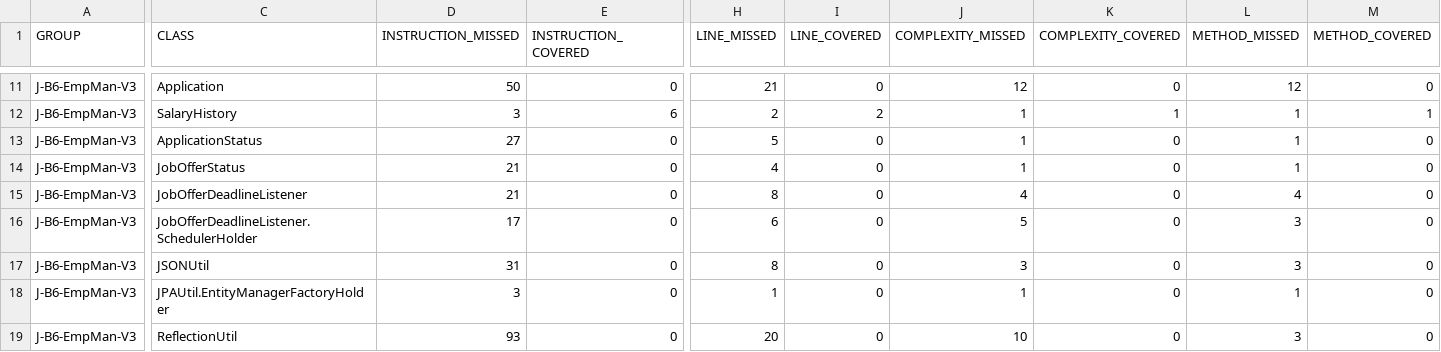
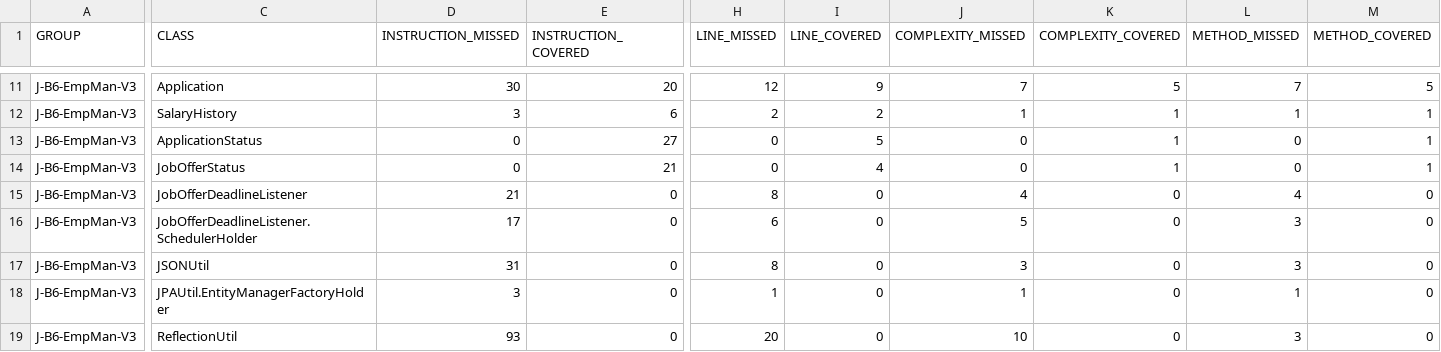
Before and after one commit to Mouche00/J-B6-EmpMan-V3, a CSV file: target/site/jacoco/jacoco.csv, drawn as a sheet; only a part is shown, gaps mark what is left out; the diff covers the shown part only; the diff names each change by its address in the sheet, - before the commit and + after, or states it on an @@ line.

```diff
--- a/target/site/jacoco/jacoco.csv
+++ b/target/site/jacoco/jacoco.csv
-D11 (INSTRUCTION_MISSED): 50
+D11 (INSTRUCTION_MISSED): 30
-E11 (INSTRUCTION_COVERED): 0
+E11 (INSTRUCTION_COVERED): 20
-H11 (LINE_MISSED): 21
+H11 (LINE_MISSED): 12
-I11 (LINE_COVERED): 0
+I11 (LINE_COVERED): 9
-J11 (COMPLEXITY_MISSED): 12
+J11 (COMPLEXITY_MISSED): 7
-K11 (COMPLEXITY_COVERED): 0
+K11 (COMPLEXITY_COVERED): 5
-L11 (METHOD_MISSED): 12
+L11 (METHOD_MISSED): 7
-M11 (METHOD_COVERED): 0
+M11 (METHOD_COVERED): 5
-D13 (INSTRUCTION_MISSED): 27
+D13 (INSTRUCTION_MISSED): 0
-E13 (INSTRUCTION_COVERED): 0
+E13 (INSTRUCTION_COVERED): 27
-H13 (LINE_MISSED): 5
+H13 (LINE_MISSED): 0
-I13 (LINE_COVERED): 0
+I13 (LINE_COVERED): 5
-J13:J14 (COMPLEXITY_MISSED): 1
+J13:J14 (COMPLEXITY_MISSED): 0
-K13:K14 (COMPLEXITY_COVERED): 0
+K13:K14 (COMPLEXITY_COVERED): 1
-L13:L14 (METHOD_MISSED): 1
+L13:L14 (METHOD_MISSED): 0
-M13:M14 (METHOD_COVERED): 0
+M13:M14 (METHOD_COVERED): 1
-D14 (INSTRUCTION_MISSED): 21
+D14 (INSTRUCTION_MISSED): 0
-E14 (INSTRUCTION_COVERED): 0
+E14 (INSTRUCTION_COVERED): 21
-H14 (LINE_MISSED): 4
+H14 (LINE_MISSED): 0
-I14 (LINE_COVERED): 0
+I14 (LINE_COVERED): 4
```
Also changed, not shown: 62 edited cells elsewhere in this file, 42 other files.
